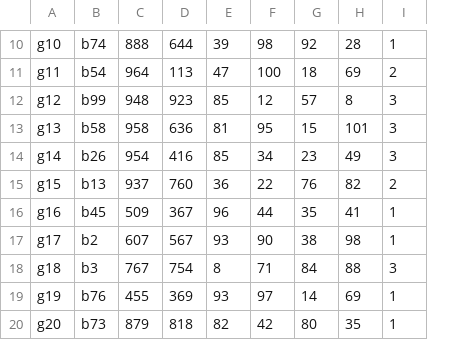
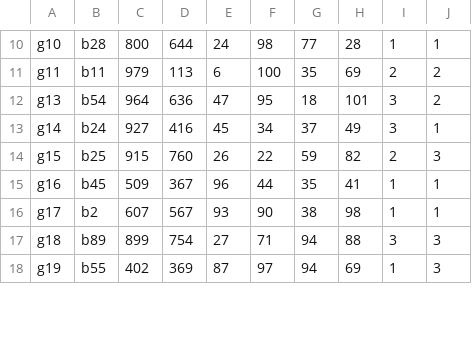
Before and after one commit to PPL-IIITA/ppl-assignment-ayushbhatt27, a CSV file: Couples2.csv, drawn as a sheet; only a part is shown, gaps mark what is left out; removed rows and columns are numbered as before the commit, all else as after; the diff covers the shown part only; the diff names each change by its address in the sheet, - before the commit and + after, or states it on an @@ line.

```diff
--- a/Couples2.csv
+++ b/Couples2.csv
+column J, rows 10-18: 1 | 2 | 2 | 1 | 3 | 1 | 1 | 3 | 3
-B10: b74
+B10: b28
-C10: 888
+C10: 800
-E10: 39
+E10: 24
-G10: 92
+G10: 77
-B11: b54
+B11: b11
-C11: 964
+C11: 979
-E11: 47
+E11: 6
-G11: 18
+G11: 35
-row 12: g12 | b99 | 948 | 923 | 85 | 12 | 57 | 8 | 3
-B12: b58
+B12: b54
-C12: 958
+C12: 964
-E12: 81
+E12: 47
-G12: 15
+G12: 18
-B13: b26
+B13: b24
-C13: 954
+C13: 927
-E13: 85
+E13: 45
-G13: 23
+G13: 37
-B14: b13
+B14: b25
-C14: 937
+C14: 915
-E14: 36
+E14: 26
-G14: 76
+G14: 59
-B17: b3
+B17: b89
-C17: 767
+C17: 899
-E17: 8
+E17: 27
-G17: 84
+G17: 94
-B18: b76
+B18: b55
-C18: 455
+C18: 402
-E18: 93
+E18: 87
-G18: 14
+G18: 94
-row 20: g20 | b73 | 879 | 818 | 82 | 42 | 80 | 35 | 1
```
Also changed, not shown: 3 removed rows and 115 edited cells elsewhere in this file, Couples.csv, 6 other files.
